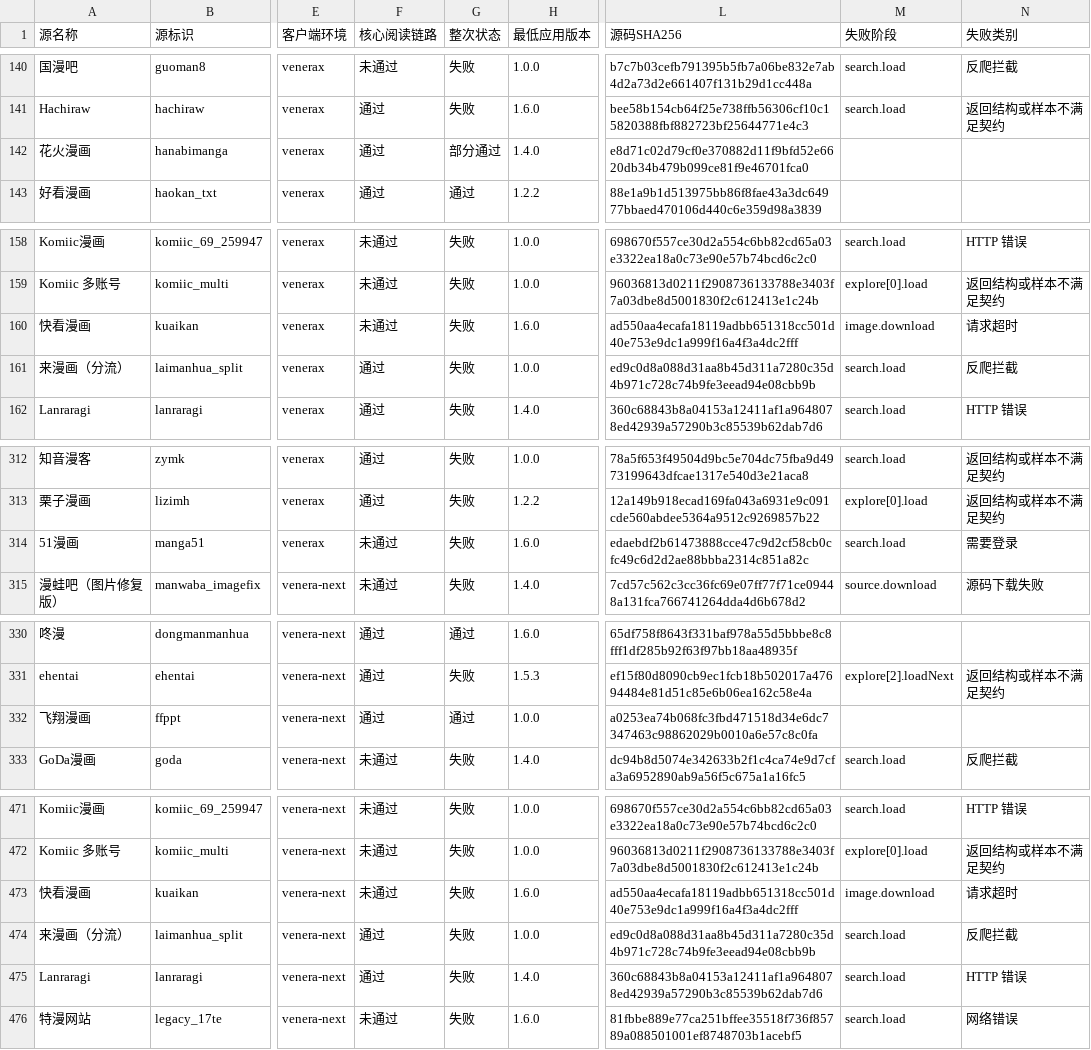
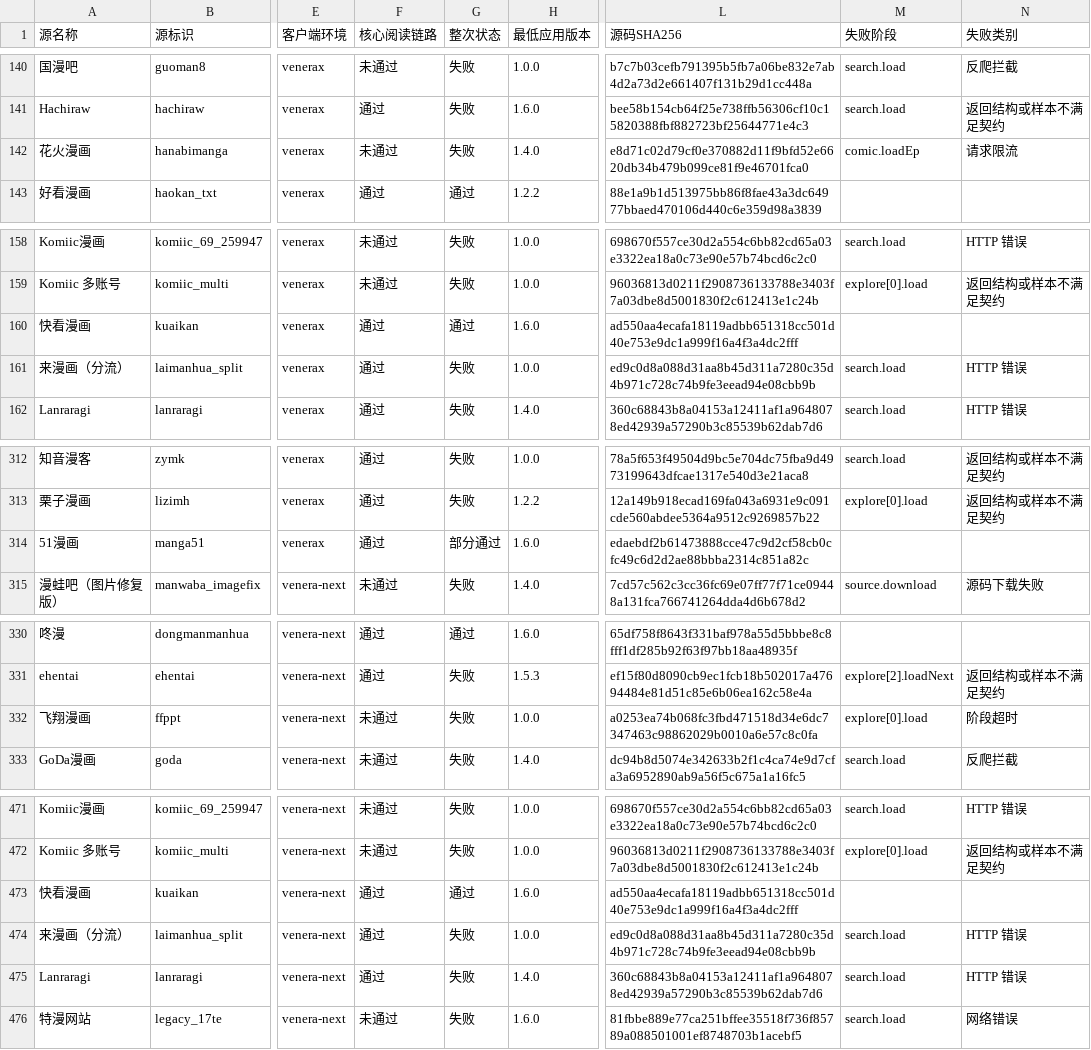
Before and after one commit to laincat/vensrc, a CSV file: data/client-compatibility.zh.csv, drawn as a sheet; only a part is shown, gaps mark what is left out; the diff covers the shown part only; the diff names each change by its address in the sheet, - before the commit and + after, or states it on an @@ line.

```diff
--- a/data/client-compatibility.zh.csv
+++ b/data/client-compatibility.zh.csv
-F142 (核心阅读链路): 通过
+F142 (核心阅读链路): 未通过
-G142 (整次状态): 部分通过
+G142 (整次状态): 失败
-M142 (失败阶段): (empty)
+M142 (失败阶段): comic.loadEp
-N142 (失败类别): (empty)
+N142 (失败类别): 请求限流
-F160 (核心阅读链路): 未通过
+F160 (核心阅读链路): 通过
-G160 (整次状态): 失败
+G160 (整次状态): 通过
-M160 (失败阶段): image.download
+M160 (失败阶段): (empty)
-N160 (失败类别): 请求超时
+N160 (失败类别): (empty)
-N161 (失败类别): 反爬拦截
+N161 (失败类别): HTTP 错误
-F314 (核心阅读链路): 未通过
+F314 (核心阅读链路): 通过
-G314 (整次状态): 失败
+G314 (整次状态): 部分通过
-M314 (失败阶段): search.load
+M314 (失败阶段): (empty)
-N314 (失败类别): 需要登录
+N314 (失败类别): (empty)
-F332 (核心阅读链路): 通过
+F332 (核心阅读链路): 未通过
-G332 (整次状态): 通过
+G332 (整次状态): 失败
-M332 (失败阶段): (empty)
+M332 (失败阶段): explore[0].load
-N332 (失败类别): (empty)
+N332 (失败类别): 阶段超时
-F473 (核心阅读链路): 未通过
+F473 (核心阅读链路): 通过
-G473 (整次状态): 失败
+G473 (整次状态): 通过
-M473 (失败阶段): image.download
+M473 (失败阶段): (empty)
-N473 (失败类别): 请求超时
+N473 (失败类别): (empty)
-N474 (失败类别): 反爬拦截
+N474 (失败类别): HTTP 错误
```
Also changed, not shown: 41 edited cells elsewhere in this file, data/sources.zh.csv, 13 other files.
